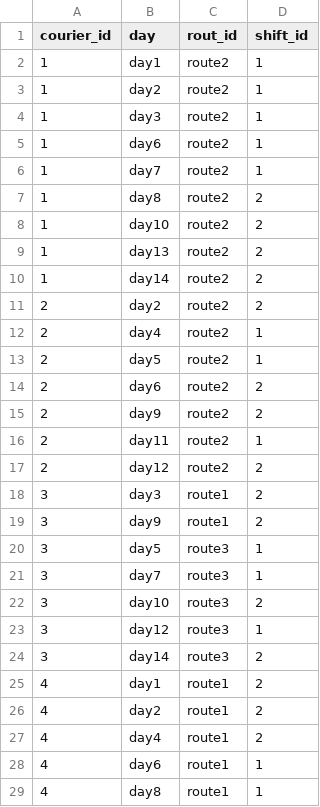
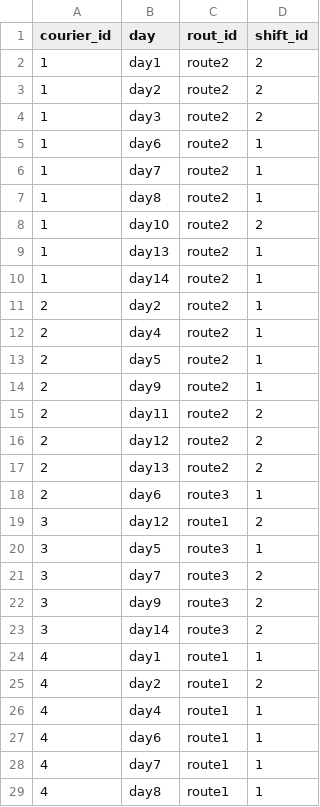
Before and after one commit to DmtUsa/shift_planning, a CSV file: shift_planning/ga_solution_1.csv, drawn as a sheet; only a part is shown; the diff covers the shown part only.

```diff
--- a/shift_planning/ga_solution_1.csv
+++ b/shift_planning/ga_solution_1.csv
@@ -1,29 +1,29 @@
 courier_id,day,rout_id,shift_id
-1,day1,route2,1
-1,day2,route2,1
-1,day3,route2,1
+1,day1,route2,2
+1,day2,route2,2
+1,day3,route2,2
 1,day6,route2,1
 1,day7,route2,1
-1,day8,route2,2
+1,day8,route2,1
 1,day10,route2,2
-1,day13,route2,2
-1,day14,route2,2
-2,day2,route2,2
+1,day13,route2,1
+1,day14,route2,1
+2,day2,route2,1
 2,day4,route2,1
 2,day5,route2,1
-2,day6,route2,2
-2,day9,route2,2
-2,day11,route2,1
+2,day9,route2,1
+2,day11,route2,2
 2,day12,route2,2
-3,day3,route1,2
-3,day9,route1,2
+2,day13,route2,2
+2,day6,route3,1
+3,day12,route1,2
 3,day5,route3,1
-3,day7,route3,1
-3,day10,route3,2
-3,day12,route3,1
+3,day7,route3,2
+3,day9,route3,2
 3,day14,route3,2
-4,day1,route1,2
+4,day1,route1,1
 4,day2,route1,2
-4,day4,route1,2
+4,day4,route1,1
 4,day6,route1,1
+4,day7,route1,1
 4,day8,route1,1
```
Also changed, not shown: 7 added rows, 7 removed rows and 24 edited cells elsewhere in this file, 3 other files.
